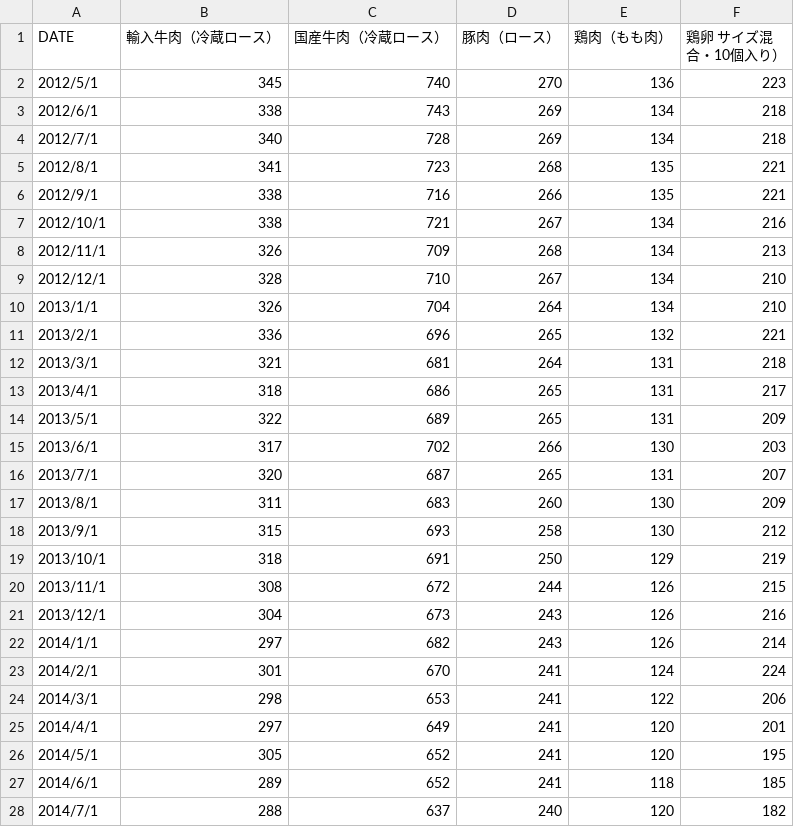
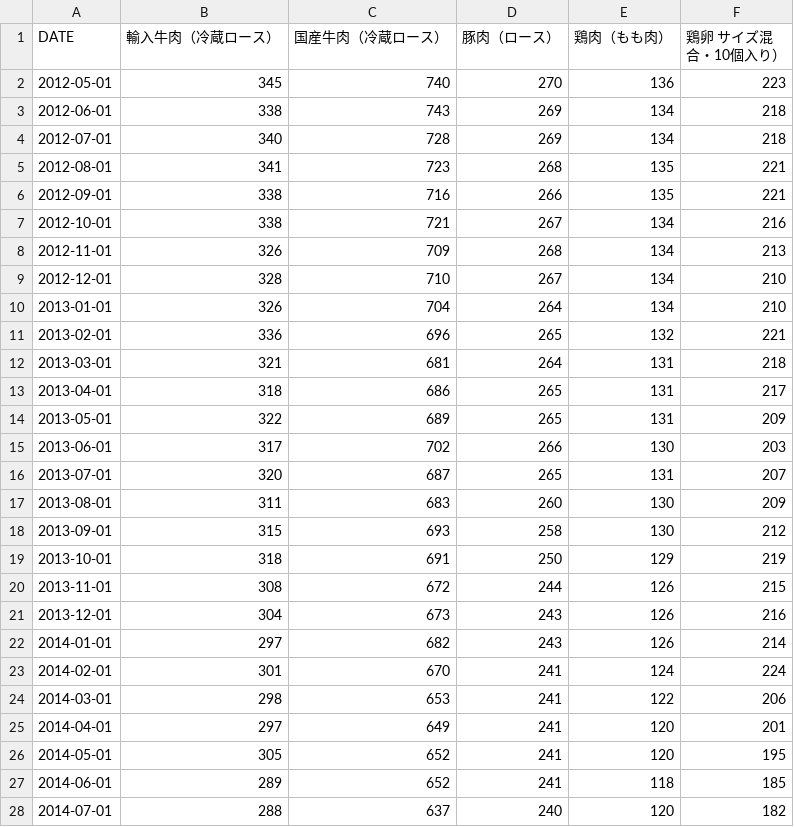
Before and after one commit to masatomo57/Indoor, a CSV file: kakeibo/niku_converted.csv, drawn as a sheet; only a part is shown; the diff covers the shown part only.

Commit message:
Update niku_converted.csv
日付欄を変更しました

```diff
--- a/kakeibo/niku_converted.csv
+++ b/kakeibo/niku_converted.csv
@@ -1,28 +1,28 @@
 DATE,輸入牛肉（冷蔵ロース）,国産牛肉（冷蔵ロース）,豚肉（ロース）,鶏肉（もも肉）,鶏卵 サイズ混合・10個入り）
-2012/5/1,345,740,270,136,223
-2012/6/1,338,743,269,134,218
-2012/7/1,340,728,269,134,218
-2012/8/1,341,723,268,135,221
-2012/9/1,338,716,266,135,221
-2012/10/1,338,721,267,134,216
-2012/11/1,326,709,268,134,213
-2012/12/1,328,710,267,134,210
-2013/1/1,326,704,264,134,210
-2013/2/1,336,696,265,132,221
-2013/3/1,321,681,264,131,218
-2013/4/1,318,686,265,131,217
-2013/5/1,322,689,265,131,209
-2013/6/1,317,702,266,130,203
-2013/7/1,320,687,265,131,207
-2013/8/1,311,683,260,130,209
-2013/9/1,315,693,258,130,212
-2013/10/1,318,691,250,129,219
-2013/11/1,308,672,244,126,215
-2013/12/1,304,673,243,126,216
-2014/1/1,297,682,243,126,214
-2014/2/1,301,670,241,124,224
-2014/3/1,298,653,241,122,206
-2014/4/1,297,649,241,120,201
-2014/5/1,305,652,241,120,195
-2014/6/1,289,652,241,118,185
-2014/7/1,288,637,240,120,182
+2012-05-01,345,740,270,136,223
+2012-06-01,338,743,269,134,218
+2012-07-01,340,728,269,134,218
+2012-08-01,341,723,268,135,221
+2012-09-01,338,716,266,135,221
+2012-10-01,338,721,267,134,216
+2012-11-01,326,709,268,134,213
+2012-12-01,328,710,267,134,210
+2013-01-01,326,704,264,134,210
+2013-02-01,336,696,265,132,221
+2013-03-01,321,681,264,131,218
+2013-04-01,318,686,265,131,217
+2013-05-01,322,689,265,131,209
+2013-06-01,317,702,266,130,203
+2013-07-01,320,687,265,131,207
+2013-08-01,311,683,260,130,209
+2013-09-01,315,693,258,130,212
+2013-10-01,318,691,250,129,219
+2013-11-01,308,672,244,126,215
+2013-12-01,304,673,243,126,216
+2014-01-01,297,682,243,126,214
+2014-02-01,301,670,241,124,224
+2014-03-01,298,653,241,122,206
+2014-04-01,297,649,241,120,201
+2014-05-01,305,652,241,120,195
+2014-06-01,289,652,241,118,185
+2014-07-01,288,637,240,120,182
```
Also changed, not shown: 103 edited cells elsewhere in this file.
